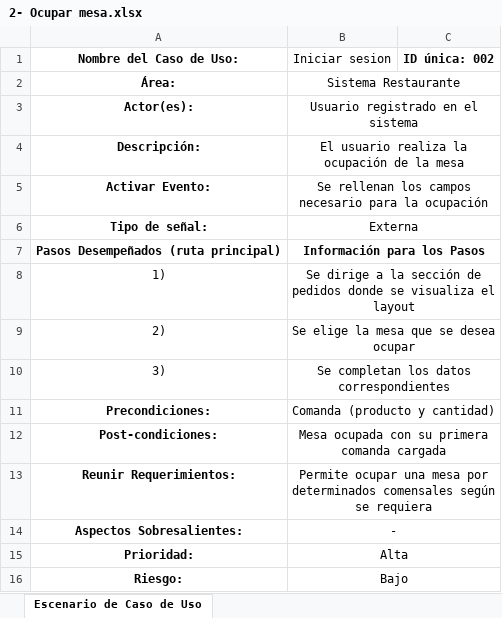
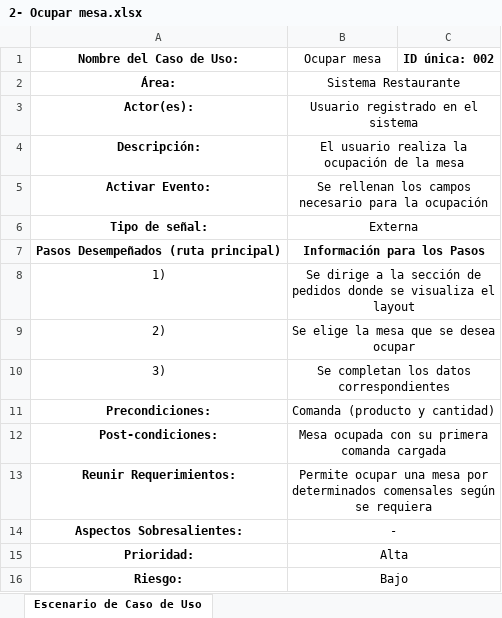
Before and after one commit to 002CDF/SistemaRestaurante, an Excel workbook: Documentacion/ECU/2- Ocupar mesa.xlsx, sheet Escenario de Caso de Uso, drawn as a sheet; values as stored, in another font and other column widths than the file's, no borders; the diff names each change by its address in the sheet, - before the commit and + after, or states it on an @@ line.

Commit message:
Escenarios casos de uso + correccion de id

```diff
--- a/Documentacion/ECU/2- Ocupar mesa.xlsx (sheet Escenario de Caso de Uso)
+++ b/Documentacion/ECU/2- Ocupar mesa.xlsx (sheet Escenario de Caso de Uso)
-B1: Iniciar sesion
+B1: Ocupar mesa
```
Also changed, not shown: 6 other files.
